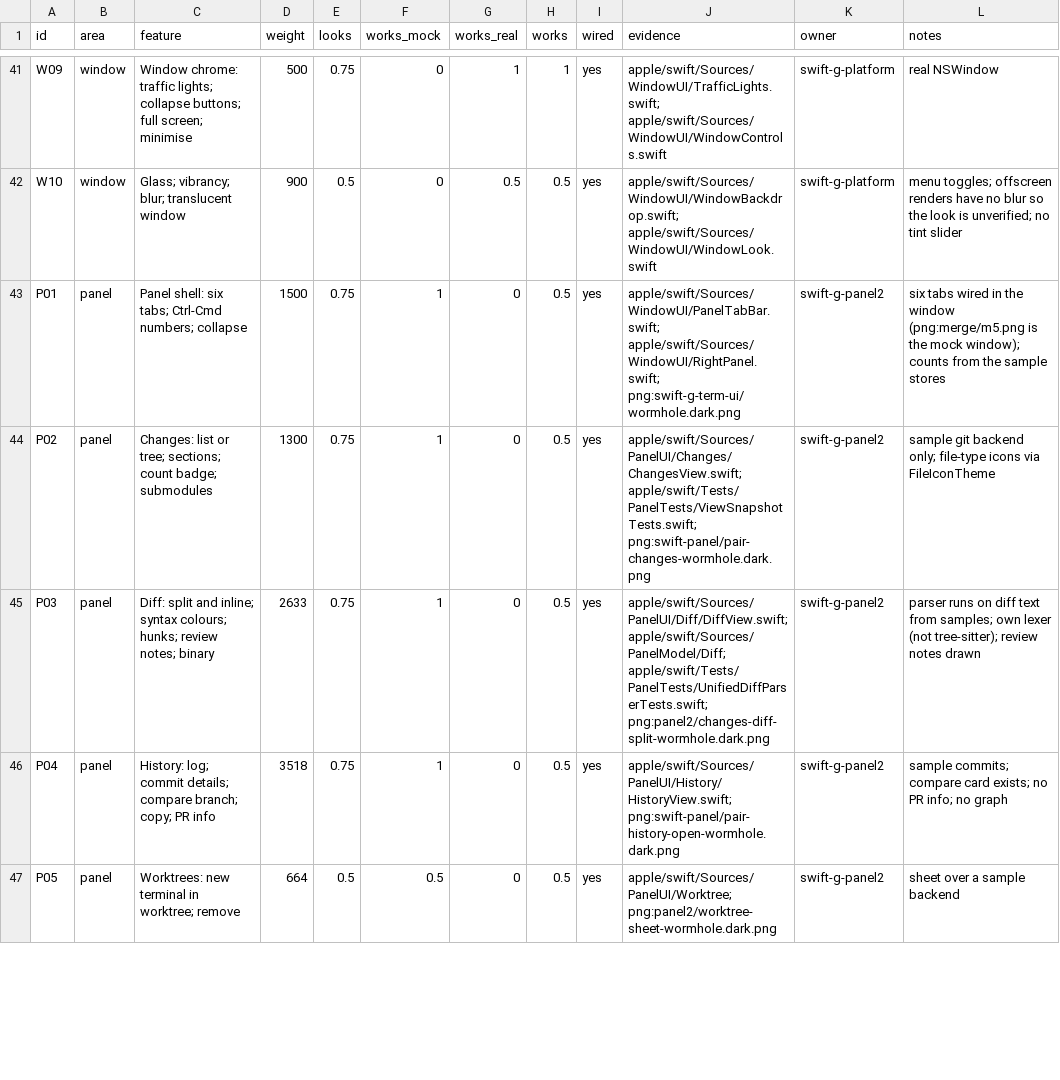
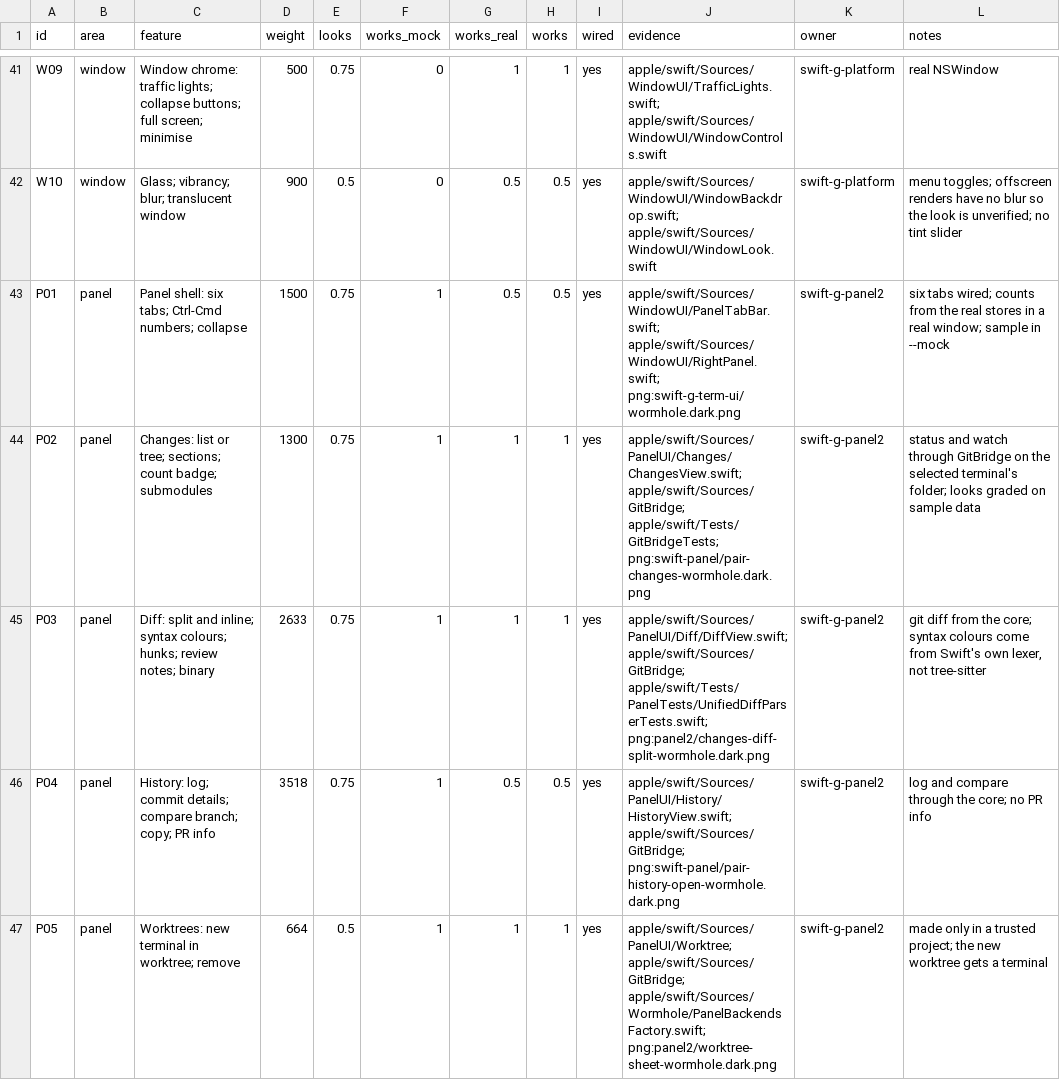
Before and after one commit to wormhole-terminal/wormhole, a CSV file: apple/parity/features.csv, drawn as a sheet; only a part is shown, gaps mark what is left out; the diff covers the shown part only.

Commit message:
feat(apple): regrade parity on the wired tree: git panel, settings, aux, hooks on the core

```diff
--- a/apple/parity/features.csv
+++ b/apple/parity/features.csv
@@ -42,6 +42,6 @@ W09,window,Window chrome: traffic lights; collapse buttons; full screen; minimis
 W10,window,Glass; vibrancy; blur; translucent window,900,0.5,0,0.5,0.5,yes,apple/swift/Sources/WindowUI/WindowBackdrop.swift; apple/swift/Sources/WindowUI/WindowLook.swift,swift-g-platform,menu toggles; offscreen renders have no blur so the look is unverified; no tint slider
-P01,panel,Panel shell: six tabs; Ctrl-Cmd numbers; collapse,1500,0.75,1,0,0.5,yes,apple/swift/Sources/WindowUI/PanelTabBar.swift; apple/swift/Sources/WindowUI/RightPanel.swift; png:swift-g-term-ui/wormhole.dark.png,swift-g-panel2,six tabs wired in the window (png:merge/m5.png is the mock window); counts from the sample stores
-P02,panel,Changes: list or tree; sections; count badge; submodules,1300,0.75,1,0,0.5,yes,apple/swift/Sources/PanelUI/Changes/ChangesView.swift; apple/swift/Tests/PanelTests/ViewSnapshotTests.swift; png:swift-panel/pair-changes-wormhole.dark.png,swift-g-panel2,sample git backend only; file-type icons via FileIconTheme
-P03,panel,Diff: split and inline; syntax colours; hunks; review notes; binary,2633,0.75,1,0,0.5,yes,apple/swift/Sources/PanelUI/Diff/DiffView.swift; apple/swift/Sources/PanelModel/Diff; apple/swift/Tests/PanelTests/UnifiedDiffParserTests.swift; png:panel2/changes-diff-split-wormhole.dark.png,swift-g-panel2,parser runs on diff text from samples; own lexer (not tree-sitter); review notes drawn
-P04,panel,History: log; commit details; compare branch; copy; PR info,3518,0.75,1,0,0.5,yes,apple/swift/Sources/PanelUI/History/HistoryView.swift; png:swift-panel/pair-history-open-wormhole.dark.png,swift-g-panel2,sample commits; compare card exists; no PR info; no graph
-P05,panel,Worktrees: new terminal in worktree; remove,664,0.5,0.5,0,0.5,yes,apple/swift/Sources/PanelUI/Worktree; png:panel2/worktree-sheet-wormhole.dark.png,swift-g-panel2,sheet over a sample backend
+P01,panel,Panel shell: six tabs; Ctrl-Cmd numbers; collapse,1500,0.75,1,0.5,0.5,yes,apple/swift/Sources/WindowUI/PanelTabBar.swift; apple/swift/Sources/WindowUI/RightPanel.swift; png:swift-g-term-ui/wormhole.dark.png,swift-g-panel2,six tabs wired; counts from the real stores in a real window; sample in --mock
+P02,panel,Changes: list or tree; sections; count badge; submodules,1300,0.75,1,1,1,yes,apple/swift/Sources/PanelUI/Changes/ChangesView.swift; apple/swift/Sources/GitBridge; apple/swift/Tests/GitBridgeTests; png:swift-panel/pair-changes-wormhole.dark.png,swift-g-panel2,status and watch through GitBridge on the selected terminal's folder; looks graded on sample data
+P03,panel,Diff: split and inline; syntax colours; hunks; review notes; binary,2633,0.75,1,1,1,yes,apple/swift/Sources/PanelUI/Diff/DiffView.swift; apple/swift/Sources/GitBridge; apple/swift/Tests/PanelTests/UnifiedDiffParserTests.swift; png:panel2/changes-diff-split-wormhole.dark.png,swift-g-panel2,"git diff from the core; syntax colours come from Swift's own lexer, not tree-sitter"
+P04,panel,History: log; commit details; compare branch; copy; PR info,3518,0.75,1,0.5,0.5,yes,apple/swift/Sources/PanelUI/History/HistoryView.swift; apple/swift/Sources/GitBridge; png:swift-panel/pair-history-open-wormhole.dark.png,swift-g-panel2,log and compare through the core; no PR info
+P05,panel,Worktrees: new terminal in worktree; remove,664,0.5,1,1,1,yes,apple/swift/Sources/PanelUI/Worktree; apple/swift/Sources/GitBridge; apple/swift/Sources/Wormhole/PanelBackendsFactory.swift; png:panel2/worktree-sheet-wormhole.dark.png,swift-g-panel2,made only in a trusted project; the new worktree gets a terminal
```
Also changed, not shown: 137 edited cells elsewhere in this file, 1 other file.
